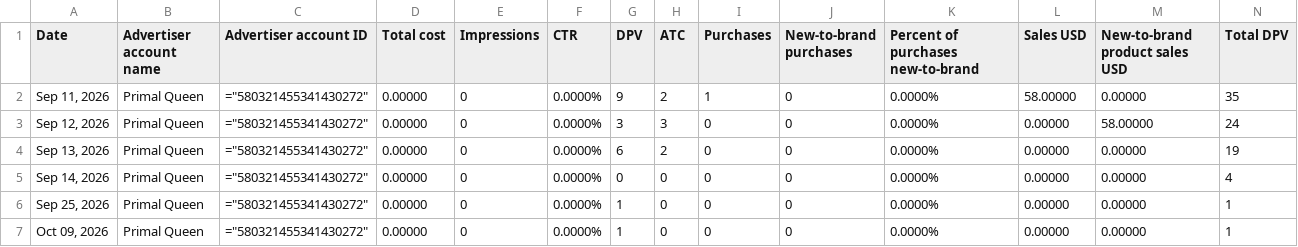
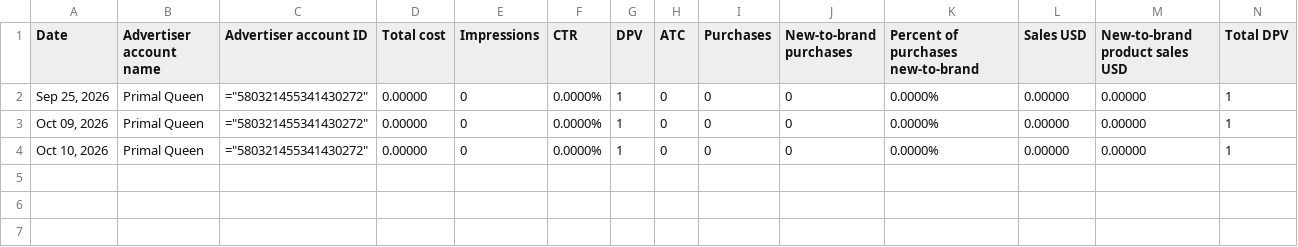
Before and after one commit to Trivium-Reports/trivium-dsp-reports, a CSV file: public/data/primal-queen/dsp.csv, drawn as a sheet; only a part is shown; removed rows and columns are numbered as before the commit, all else as after; rows hold the shown columns only; the diff names each change by its address in the sheet, - before the commit and + after, or states it on an @@ line.

```diff
--- a/public/data/primal-queen/dsp.csv
+++ b/public/data/primal-queen/dsp.csv
-row 2: Sep 11, 2026 | Primal Queen | ="580321455341430272" | 0.00000 | 0 | 0.0000% | 9 | 2 | 1 | 0 | 0.0000% | 58.00000 | 0.00000 | 35
-row 3: Sep 12, 2026 | Primal Queen | ="580321455341430272" | 0.00000 | 0 | 0.0000% | 3 | 3 | 0 | 0 | 0.0000% | 0.00000 | 58.00000 | 24
-row 4: Sep 13, 2026 | Primal Queen | ="580321455341430272" | 0.00000 | 0 | 0.0000% | 6 | 2 | 0 | 0 | 0.0000% | 0.00000 | 0.00000 | 19
-row 5: Sep 14, 2026 | Primal Queen | ="580321455341430272" | 0.00000 | 0 | 0.0000% | 0 | 0 | 0 | 0 | 0.0000% | 0.00000 | 0.00000 | 4
+row 4: Oct 10, 2026 | Primal Queen | ="580321455341430272" | 0.00000 | 0 | 0.0000% | 1 | 0 | 0 | 0 | 0.0000% | 0.00000 | 0.00000 | 1
```
Also changed, not shown: public/data/dexas/dsp.csv, public/data/dura-cleanse/dsp.csv, 10 other files.
